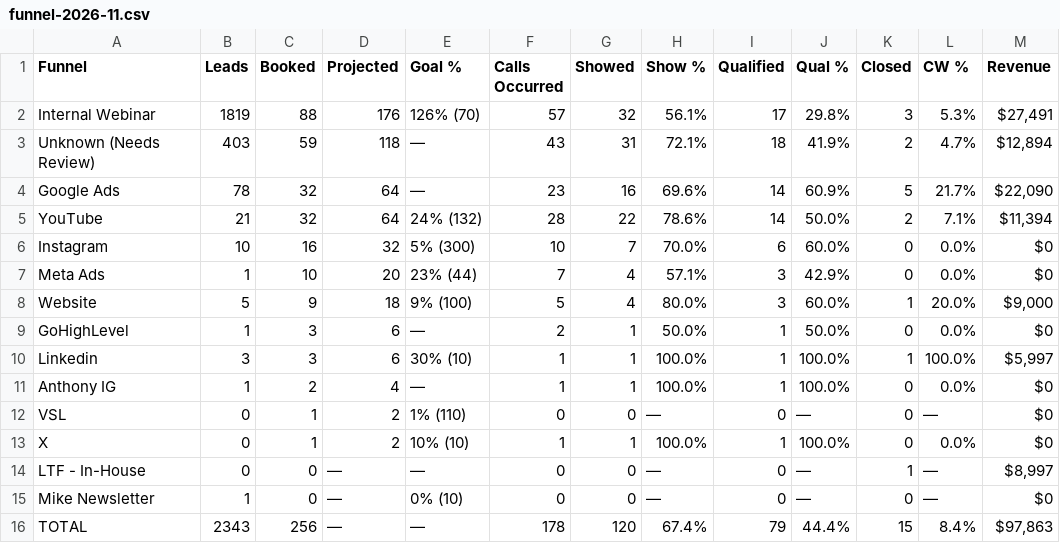
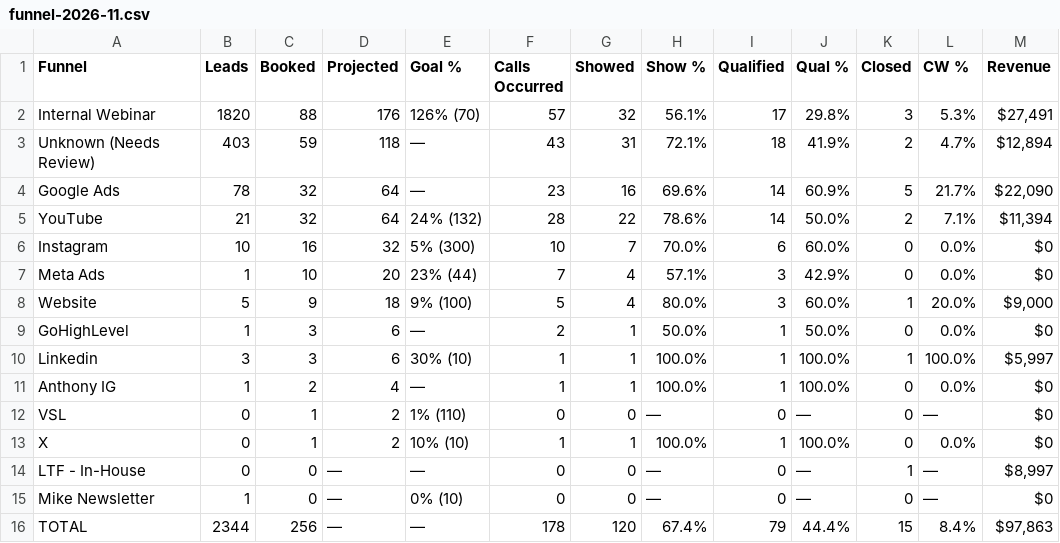
Before and after one commit to AIMS-Product/mtd-funnel-dashboard, a CSV file: v2/reports/funnel-2026-11.csv, drawn as a sheet; only a part is shown; the diff names each change by its address in the sheet, - before the commit and + after, or states it on an @@ line.

```diff
--- a/v2/reports/funnel-2026-11.csv
+++ b/v2/reports/funnel-2026-11.csv
-B2 (Leads): 1819
+B2 (Leads): 1820
-B16 (Leads): 2343
+B16 (Leads): 2344
```
Also changed, not shown: v2/reports/funnel-week-2026-11-09.csv, v2/reports/team-2026-11.csv, 8 other files.
